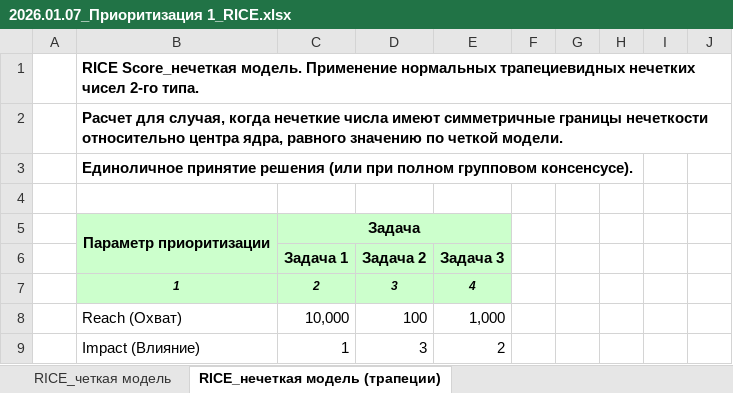
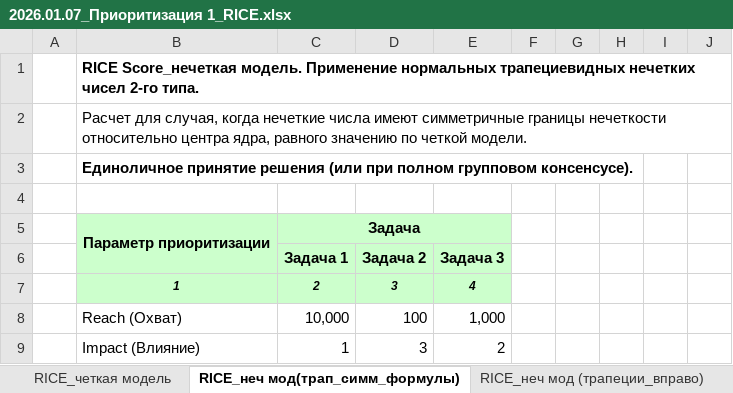
Before and after one commit to inna531/Fuzzy-Agile-Development, an Excel workbook: 2026.01.07_Приоритизация 1_RICE.xlsx, sheet RICE_неч мод(трап_симм_формулы), drawn as a sheet; only a part is shown; values as stored, in another font and other column widths than the file's, no borders; the diff names each change by its address in the sheet, - before the commit and + after, or states it on an @@ line.

Commit message:
В ноутбук добавлен код нечеткой модели RICE, в файл Excel добавлен лист со шкалами оценок параметров для новых моделей приоритизации

```diff
--- a/2026.01.07_Приоритизация 1_RICE.xlsx (sheet RICE_неч мод(трап_симм_формулы))
+++ b/2026.01.07_Приоритизация 1_RICE.xlsx (sheet RICE_неч мод(трап_симм_формулы))
-sheet tab: RICE_нечеткая модель (трапеции)
+sheet tab: RICE_неч мод(трап_симм_формулы)
+sheet tab: RICE_неч мод (трапеции_вправо)
-B2 bold: on
+B2 bold: off
```
Also changed, not shown: other sheet tabs, 1 other file.
